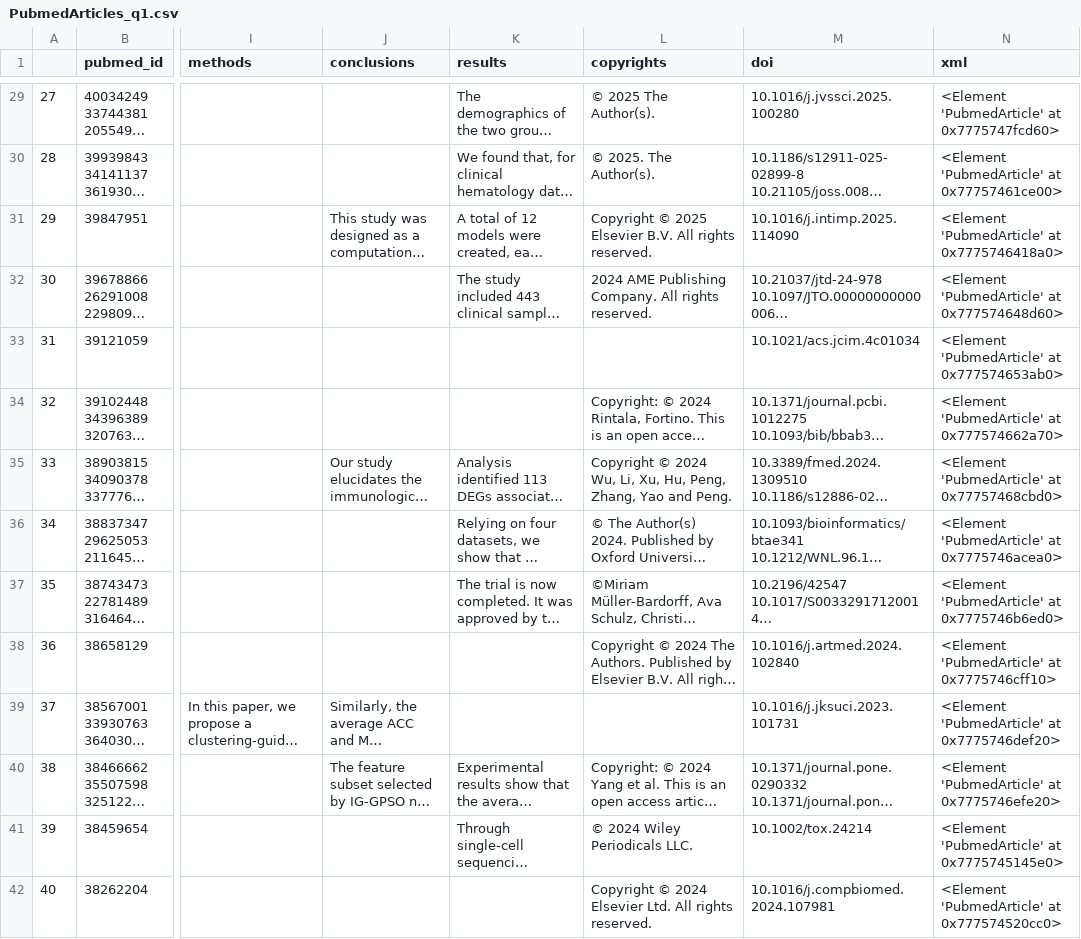
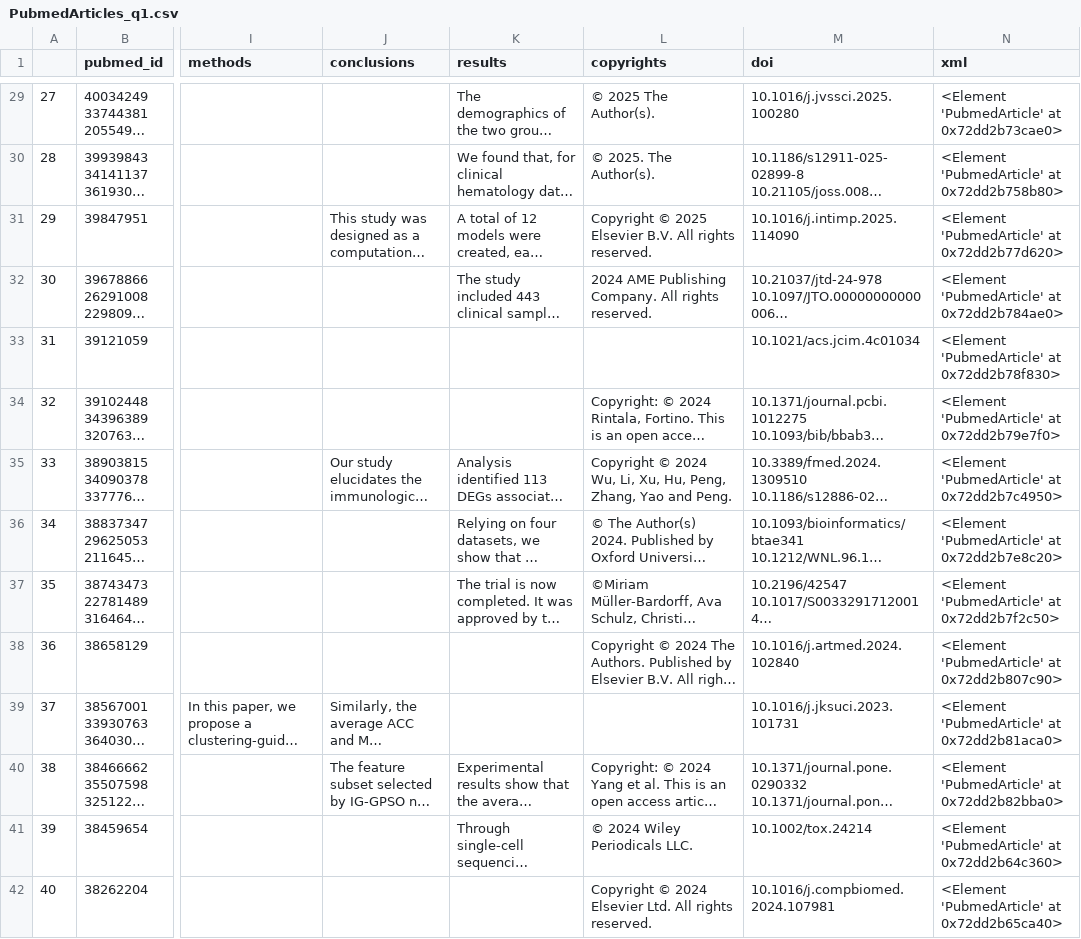
Before and after one commit to LSpeggiorin/Survey, a CSV file: PubmedArticles_q1.csv, drawn as a sheet; only a part is shown, gaps mark what is left out; long unchanged cells end in …; the diff covers the shown part only; the diff names each change by its address in the sheet, - before the commit and + after, or states it on an @@ line.

```diff
--- a/PubmedArticles_q1.csv
+++ b/PubmedArticles_q1.csv
-N29 (xml): <Element 'PubmedArticle' at 0x7775747fcd60>
+N29 (xml): <Element 'PubmedArticle' at 0x72dd2b73cae0>
-N30 (xml): <Element 'PubmedArticle' at 0x77757461ce00>
+N30 (xml): <Element 'PubmedArticle' at 0x72dd2b758b80>
-N31 (xml): <Element 'PubmedArticle' at 0x7775746418a0>
+N31 (xml): <Element 'PubmedArticle' at 0x72dd2b77d620>
-N32 (xml): <Element 'PubmedArticle' at 0x777574648d60>
+N32 (xml): <Element 'PubmedArticle' at 0x72dd2b784ae0>
-N33 (xml): <Element 'PubmedArticle' at 0x777574653ab0>
+N33 (xml): <Element 'PubmedArticle' at 0x72dd2b78f830>
-N34 (xml): <Element 'PubmedArticle' at 0x777574662a70>
+N34 (xml): <Element 'PubmedArticle' at 0x72dd2b79e7f0>
-N35 (xml): <Element 'PubmedArticle' at 0x77757468cbd0>
+N35 (xml): <Element 'PubmedArticle' at 0x72dd2b7c4950>
-N36 (xml): <Element 'PubmedArticle' at 0x7775746acea0>
+N36 (xml): <Element 'PubmedArticle' at 0x72dd2b7e8c20>
-N37 (xml): <Element 'PubmedArticle' at 0x7775746b6ed0>
+N37 (xml): <Element 'PubmedArticle' at 0x72dd2b7f2c50>
-N38 (xml): <Element 'PubmedArticle' at 0x7775746cff10>
+N38 (xml): <Element 'PubmedArticle' at 0x72dd2b807c90>
-N39 (xml): <Element 'PubmedArticle' at 0x7775746def20>
+N39 (xml): <Element 'PubmedArticle' at 0x72dd2b81aca0>
-N40 (xml): <Element 'PubmedArticle' at 0x7775746efe20>
+N40 (xml): <Element 'PubmedArticle' at 0x72dd2b82bba0>
-N41 (xml): <Element 'PubmedArticle' at 0x7775745145e0>
+N41 (xml): <Element 'PubmedArticle' at 0x72dd2b64c360>
-N42 (xml): <Element 'PubmedArticle' at 0x777574520cc0>
+N42 (xml): <Element 'PubmedArticle' at 0x72dd2b65ca40>
```
Also changed, not shown: 100 edited cells elsewhere in this file, IEEEXploreArticles_q1.csv, 4 other files.
